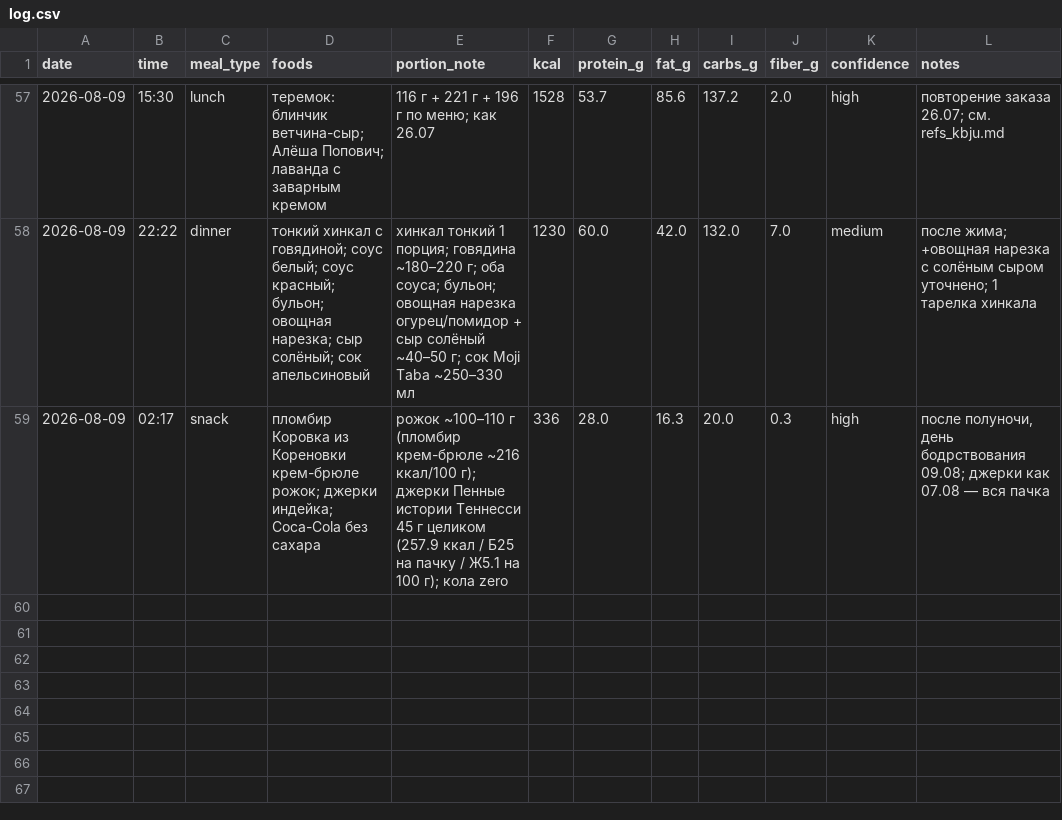
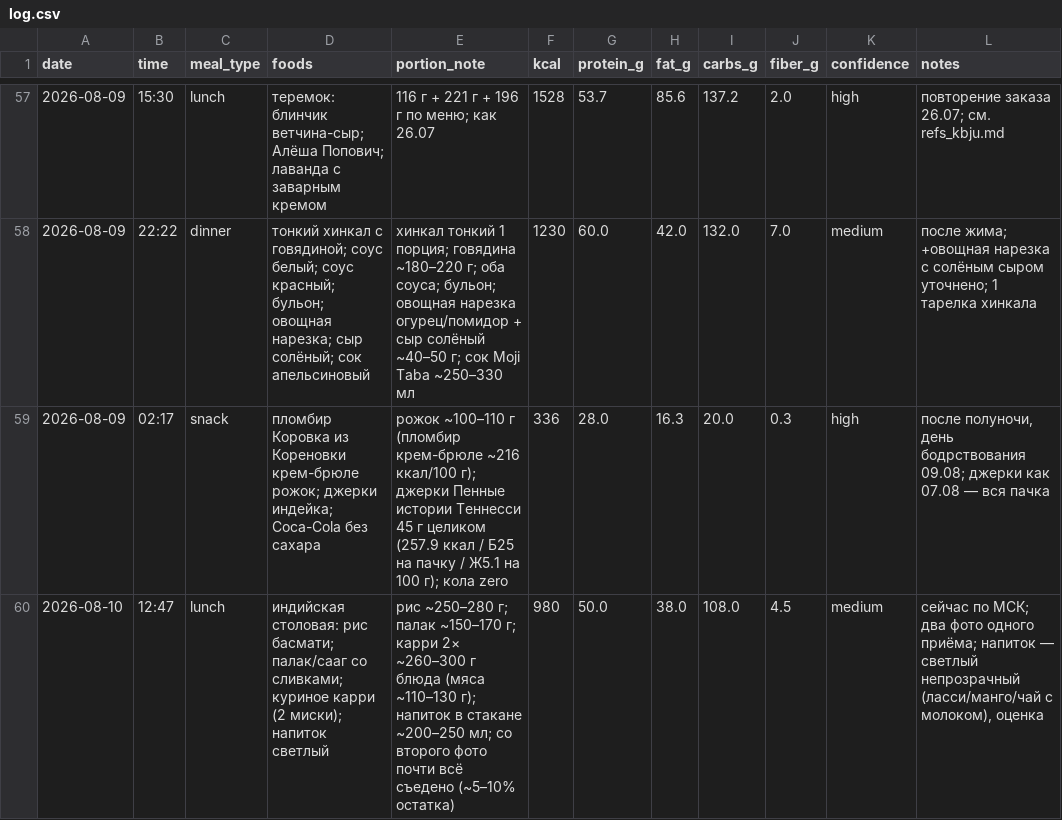
Before and after one commit to xamartinsa/goals, a CSV file: nutrition/log.csv, drawn as a sheet; only a part is shown, gaps mark what is left out; the diff names each change by its address in the sheet, - before the commit and + after, or states it on an @@ line.

```diff
--- a/nutrition/log.csv
+++ b/nutrition/log.csv
+row 60: 2026-08-10 | 12:47 | lunch | индийская столовая: рис басмати; палак/сааг со сливками; куриное карри (2 миски); напиток светлый | рис ~250–280 г; палак ~150–170 г; карри 2× ~260–300 г блюда (мяса ~110–130 г); напиток в стакане ~200–250 мл; со второго фото почти всё съедено (~5–10% остатка) | 980 | 50.0 | 38.0 | 108.0 | 4.5 | medium | сейчас по МСК; два фото одного приёма; напиток — светлый непрозрачный (ласси/манго/чай с молоком), оценка
```
Also changed, not shown: 2 other files.
